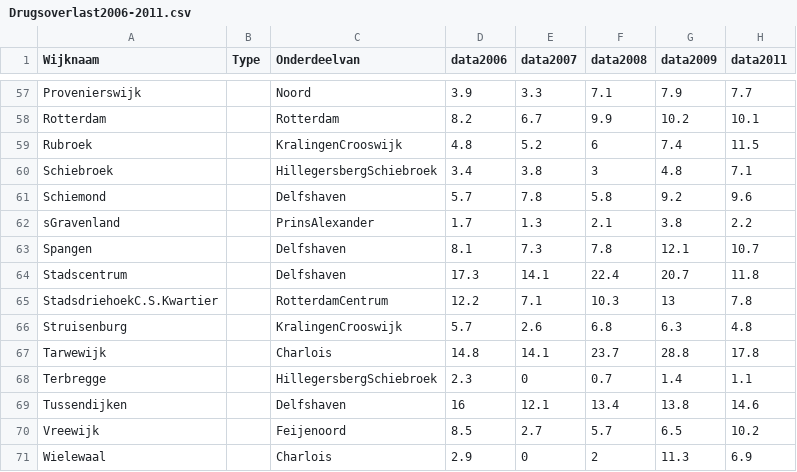
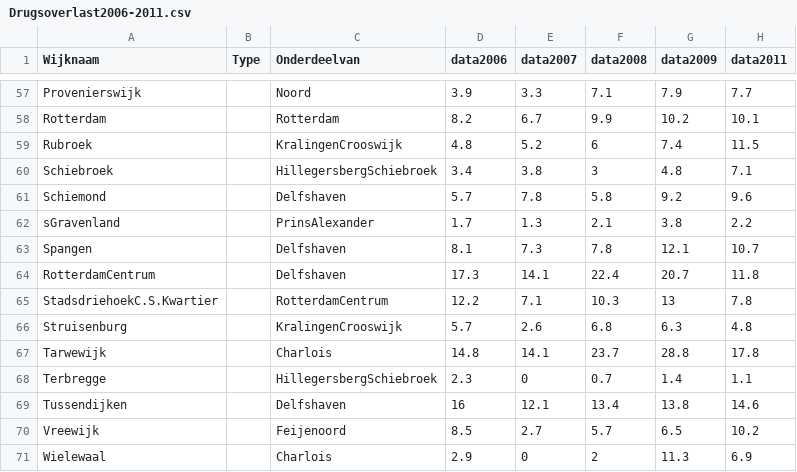
Before and after one commit to MilanSas/Project-3-Data, a CSV file: Data/Drugsoverlast2006-2011.csv, drawn as a sheet; only a part is shown, gaps mark what is left out.

Commit message:
Changed stadscentrum to rotterdamcentrum

```diff
--- a/Data/Drugsoverlast2006-2011.csv
+++ b/Data/Drugsoverlast2006-2011.csv
@@ -63,3 +63,3 @@ sGravenland;;PrinsAlexander;1.7;1.3;2.1;3.8;2.2
 Spangen;;Delfshaven;8.1;7.3;7.8;12.1;10.7
-Stadscentrum;;Delfshaven;17.3;14.1;22.4;20.7;11.8
+RotterdamCentrum;;Delfshaven;17.3;14.1;22.4;20.7;11.8
 StadsdriehoekC.S.Kwartier;;RotterdamCentrum;12.2;7.1;10.3;13;7.8
```
Also changed, not shown: Data/Fietsendiefstal2006-2011.csv, Data/Geweldsdelicten2006-2011.csv, 1 other file.
